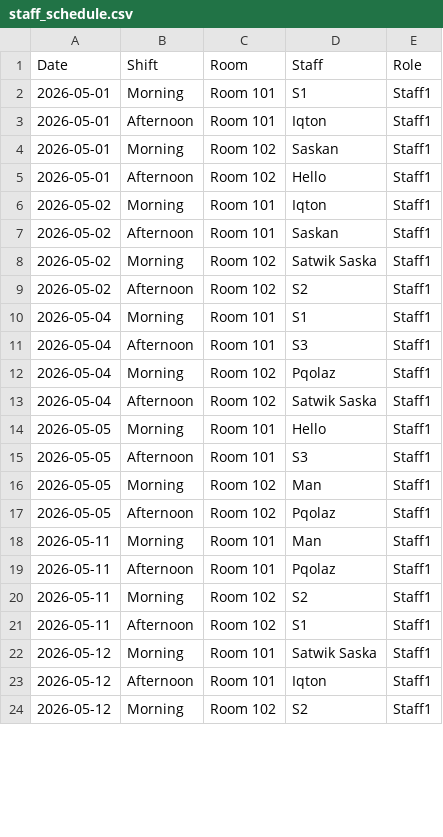
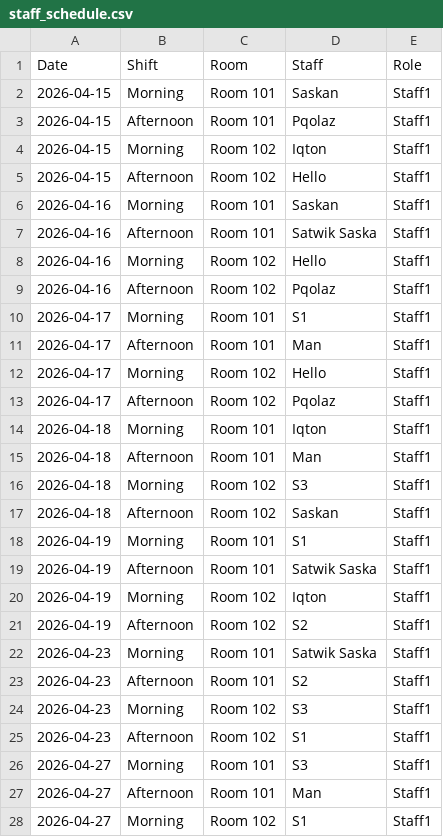
Before and after one commit to satwiksarkar/Exam-Administration-System, a CSV file: schedule_storage/staff_schedule.csv, drawn as a sheet; only a part is shown; the diff covers the shown part only.

```diff
--- a/schedule_storage/staff_schedule.csv
+++ b/schedule_storage/staff_schedule.csv
@@ -1,24 +1,28 @@
 Date,Shift,Room,Staff,Role
-2026-05-01,Morning,Room 101,S1,Staff1
-2026-05-01,Afternoon,Room 101,Iqton,Staff1
-2026-05-01,Morning,Room 102,Saskan,Staff1
-2026-05-01,Afternoon,Room 102,Hello,Staff1
-2026-05-02,Morning,Room 101,Iqton,Staff1
-2026-05-02,Afternoon,Room 101,Saskan,Staff1
-2026-05-02,Morning,Room 102,Satwik Saska,Staff1
-2026-05-02,Afternoon,Room 102,S2,Staff1
-2026-05-04,Morning,Room 101,S1,Staff1
-2026-05-04,Afternoon,Room 101,S3,Staff1
-2026-05-04,Morning,Room 102,Pqolaz,Staff1
-2026-05-04,Afternoon,Room 102,Satwik Saska,Staff1
-2026-05-05,Morning,Room 101,Hello,Staff1
-2026-05-05,Afternoon,Room 101,S3,Staff1
-2026-05-05,Morning,Room 102,Man,Staff1
-2026-05-05,Afternoon,Room 102,Pqolaz,Staff1
-2026-05-11,Morning,Room 101,Man,Staff1
-2026-05-11,Afternoon,Room 101,Pqolaz,Staff1
-2026-05-11,Morning,Room 102,S2,Staff1
-2026-05-11,Afternoon,Room 102,S1,Staff1
-2026-05-12,Morning,Room 101,Satwik Saska,Staff1
-2026-05-12,Afternoon,Room 101,Iqton,Staff1
-2026-05-12,Morning,Room 102,S2,Staff1
+2026-04-15,Morning,Room 101,Saskan,Staff1
+2026-04-15,Afternoon,Room 101,Pqolaz,Staff1
+2026-04-15,Morning,Room 102,Iqton,Staff1
+2026-04-15,Afternoon,Room 102,Hello,Staff1
+2026-04-16,Morning,Room 101,Saskan,Staff1
+2026-04-16,Afternoon,Room 101,Satwik Saska,Staff1
+2026-04-16,Morning,Room 102,Hello,Staff1
+2026-04-16,Afternoon,Room 102,Pqolaz,Staff1
+2026-04-17,Morning,Room 101,S1,Staff1
+2026-04-17,Afternoon,Room 101,Man,Staff1
+2026-04-17,Morning,Room 102,Hello,Staff1
+2026-04-17,Afternoon,Room 102,Pqolaz,Staff1
+2026-04-18,Morning,Room 101,Iqton,Staff1
+2026-04-18,Afternoon,Room 101,Man,Staff1
+2026-04-18,Morning,Room 102,S3,Staff1
+2026-04-18,Afternoon,Room 102,Saskan,Staff1
+2026-04-19,Morning,Room 101,S1,Staff1
+2026-04-19,Afternoon,Room 101,Satwik Saska,Staff1
+2026-04-19,Morning,Room 102,Iqton,Staff1
+2026-04-19,Afternoon,Room 102,S2,Staff1
+2026-04-23,Morning,Room 101,Satwik Saska,Staff1
+2026-04-23,Afternoon,Room 101,S2,Staff1
+2026-04-23,Morning,Room 102,S3,Staff1
+2026-04-23,Afternoon,Room 102,S1,Staff1
+2026-04-27,Morning,Room 101,S3,Staff1
+2026-04-27,Afternoon,Room 101,Man,Staff1
+2026-04-27,Morning,Room 102,S1,Staff1
```
Also changed, not shown: 2 edited cells elsewhere in this file, schedule_storage/exam_schedule.csv, schedule_storage/room_schedule.csv, 19 other files.
